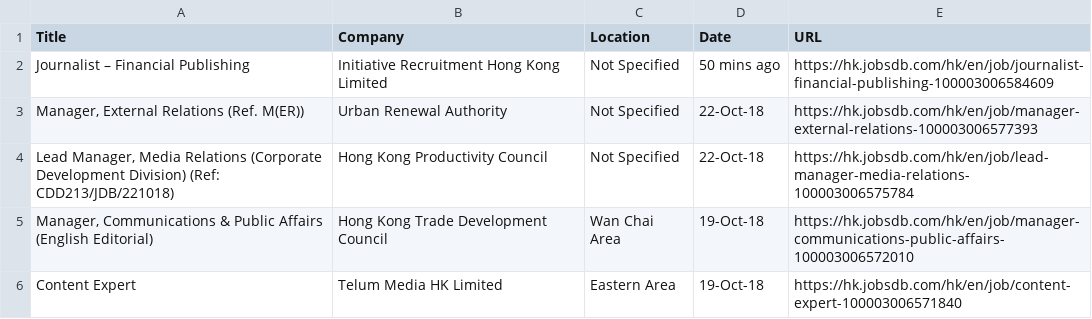
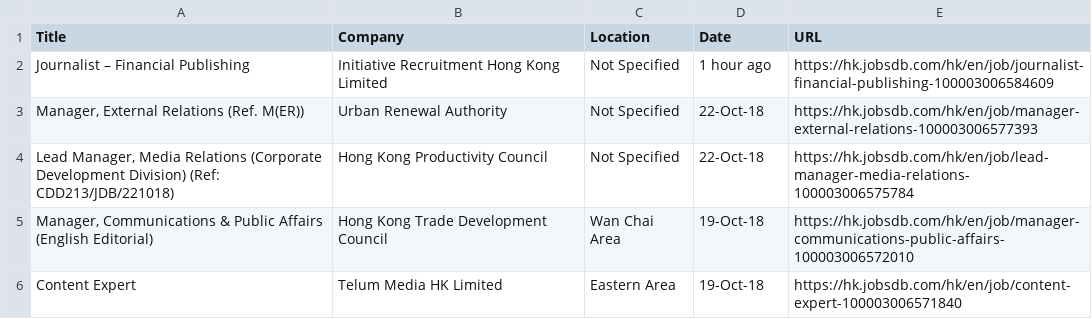
Before and after one commit to FLYSTEPHEN/DJ-job-radar, a CSV file: existedjoblist_jobsdb.csv, drawn as a sheet; only a part is shown.

```diff
--- a/existedjoblist_jobsdb.csv
+++ b/existedjoblist_jobsdb.csv
@@ -1,3 +1,3 @@
 Title,Company,Location,Date,URL
-Journalist – Financial Publishing,Initiative Recruitment Hong Kong Limited,Not Specified,50 mins ago,https://hk.jobsdb.com/hk/en/job/journalist-financial-publishing-100003006584609
+Journalist – Financial Publishing,Initiative Recruitment Hong Kong Limited,Not Specified,1 hour ago,https://hk.jobsdb.com/hk/en/job/journalist-financial-publishing-100003006584609
 "Manager, External Relations (Ref. M(ER))",Urban Renewal Authority,Not Specified,22-Oct-18,https://hk.jobsdb.com/hk/en/job/manager-external-relations-100003006577393
```
Also changed, not shown: existedjoblist_careers.csv, existedjoblist_indeed.csv, 2 other files.
